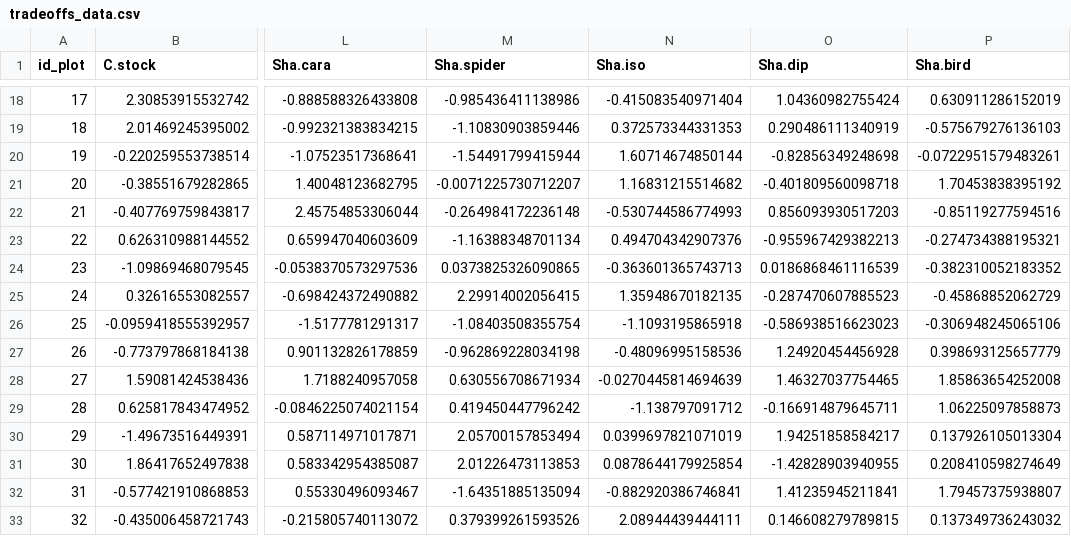
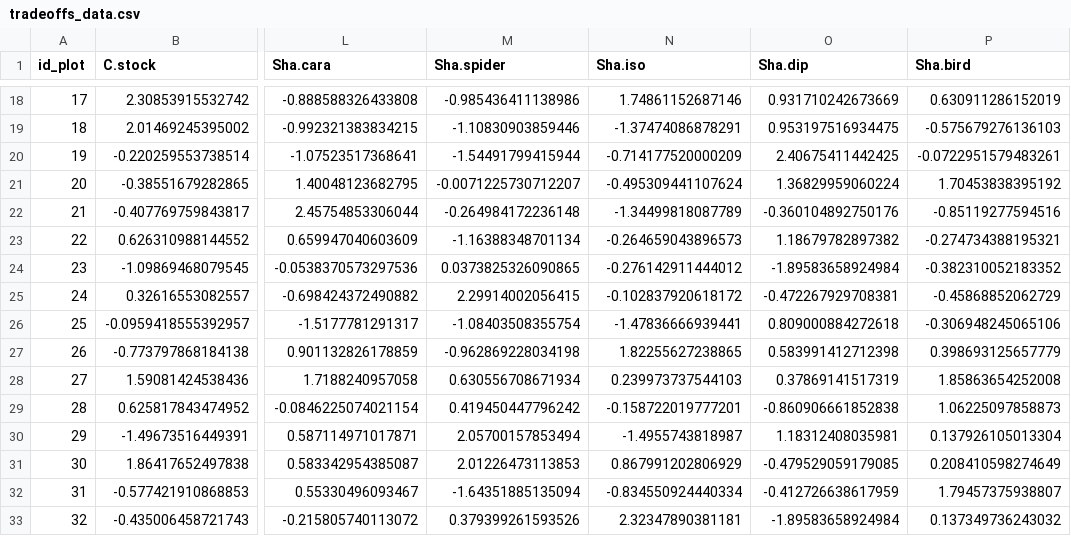
Before and after one commit to TerrestrialEcology-ugent/treeweb_tradeoffs, a CSV file: data/tradeoffs_data.csv, drawn as a sheet; only a part is shown, gaps mark what is left out; the diff covers the shown part only; the diff names each change by its address in the sheet, - before the commit and + after, or states it on an @@ line.

```diff
--- a/data/tradeoffs_data.csv
+++ b/data/tradeoffs_data.csv
-N18 (Sha.iso): -0.415083540971404
+N18 (Sha.iso): 1.74861152687146
-O18 (Sha.dip): 1.04360982755424
+O18 (Sha.dip): 0.931710242673669
-N19 (Sha.iso): 0.372573344331353
+N19 (Sha.iso): -1.37474086878291
-O19 (Sha.dip): 0.290486111340919
+O19 (Sha.dip): 0.953197516934475
-N20 (Sha.iso): 1.60714674850144
+N20 (Sha.iso): -0.714177520000209
-O20 (Sha.dip): -0.82856349248698
+O20 (Sha.dip): 2.40675411442425
-N21 (Sha.iso): 1.16831215514682
+N21 (Sha.iso): -0.495309441107624
-O21 (Sha.dip): -0.401809560098718
+O21 (Sha.dip): 1.36829959060224
-N22 (Sha.iso): -0.530744586774993
+N22 (Sha.iso): -1.34499818087789
-O22 (Sha.dip): 0.856093930517203
+O22 (Sha.dip): -0.360104892750176
-N23 (Sha.iso): 0.494704342907376
+N23 (Sha.iso): -0.264659043896573
-O23 (Sha.dip): -0.955967429382213
+O23 (Sha.dip): 1.18679782897382
-N24 (Sha.iso): -0.363601365743713
+N24 (Sha.iso): -0.276142911444012
-O24 (Sha.dip): 0.0186868461116539
+O24 (Sha.dip): -1.89583658924984
-N25 (Sha.iso): 1.35948670182135
+N25 (Sha.iso): -0.102837920618172
-O25 (Sha.dip): -0.287470607885523
+O25 (Sha.dip): -0.472267929708381
-N26 (Sha.iso): -1.1093195865918
+N26 (Sha.iso): -1.47836666939441
-O26 (Sha.dip): -0.586938516623023
+O26 (Sha.dip): 0.809000884272618
-N27 (Sha.iso): -0.48096995158536
+N27 (Sha.iso): 1.82255627238865
-O27 (Sha.dip): 1.24920454456928
+O27 (Sha.dip): 0.583991412712398
-N28 (Sha.iso): -0.0270445814694639
+N28 (Sha.iso): 0.239973737544103
-O28 (Sha.dip): 1.46327037754465
+O28 (Sha.dip): 0.37869141517319
-N29 (Sha.iso): -1.138797091712
+N29 (Sha.iso): -0.158722019777201
-O29 (Sha.dip): -0.166914879645711
+O29 (Sha.dip): -0.860906661852838
-N30 (Sha.iso): 0.0399697821071019
+N30 (Sha.iso): -1.4955743818987
-O30 (Sha.dip): 1.94251858584217
+O30 (Sha.dip): 1.18312408035981
-N31 (Sha.iso): 0.0878644179925854
+N31 (Sha.iso): 0.867991202806929
-O31 (Sha.dip): -1.42828903940955
+O31 (Sha.dip): -0.479529059179085
-N32 (Sha.iso): -0.882920386746841
+N32 (Sha.iso): -0.834550924440334
-O32 (Sha.dip): 1.41235945211841
+O32 (Sha.dip): -0.412726638617959
-N33 (Sha.iso): 2.08944439444111
+N33 (Sha.iso): 2.32347890381181
-O33 (Sha.dip): 0.146608279789815
+O33 (Sha.dip): -1.89583658924984
```
Also changed, not shown: 74 edited cells elsewhere in this file, 1 other file.
